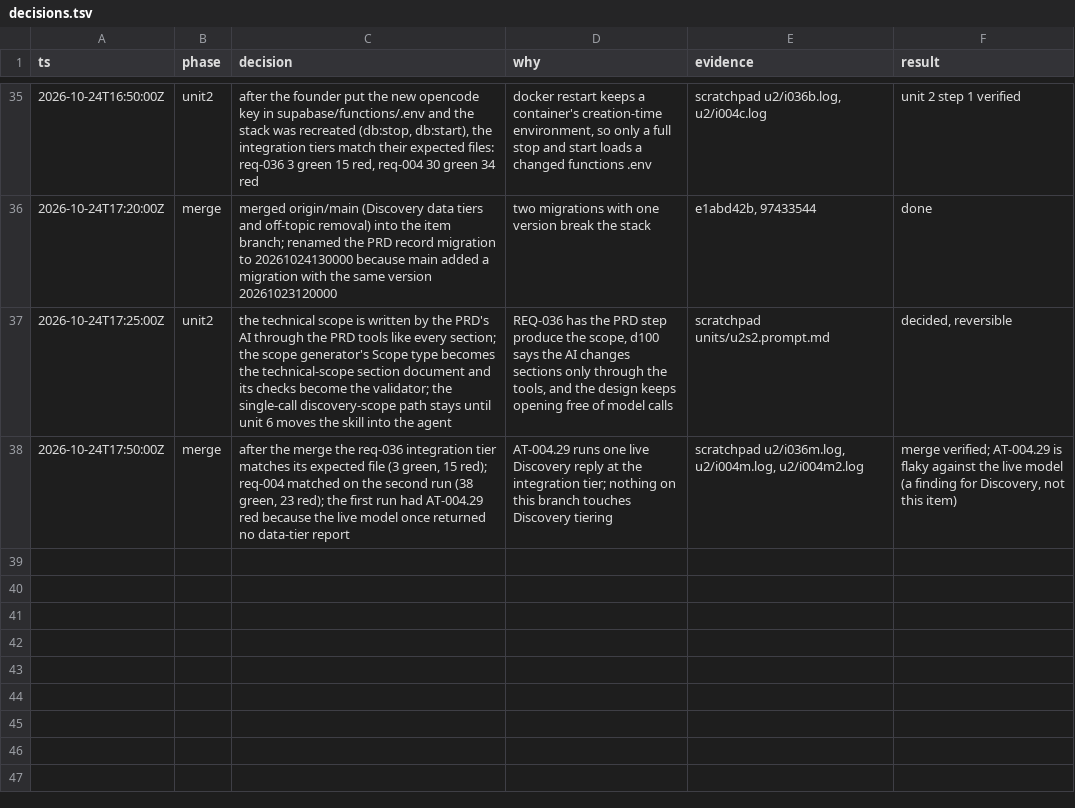
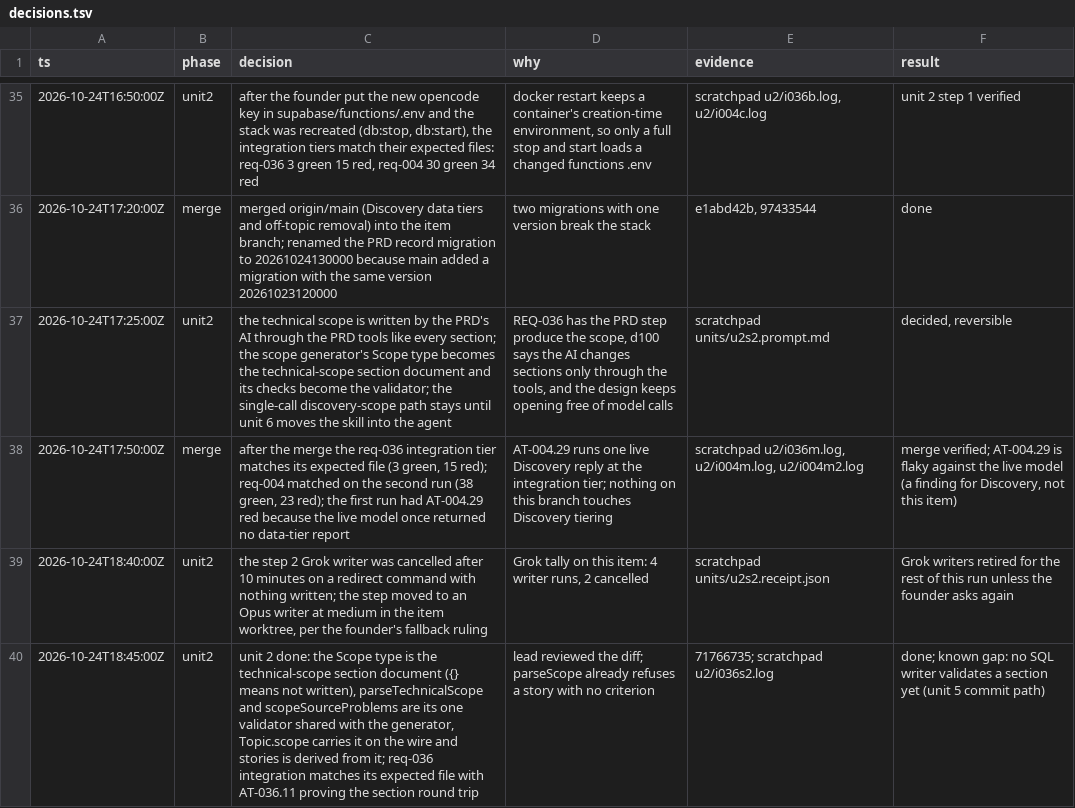
Before and after one commit to nirdrang/ai4good, a TSV file: loop/items/AI4DEV-166/decisions.tsv, drawn as a sheet; only a part is shown, gaps mark what is left out.

```diff
--- a/loop/items/AI4DEV-166/decisions.tsv
+++ b/loop/items/AI4DEV-166/decisions.tsv
@@ -38 +38,3 @@ ts	phase	decision	why	evidence	result
 2026-10-24T17:50:00Z	merge	after the merge the req-036 integration tier matches its expected file (3 green, 15 red); req-004 matched on the second run (38 green, 23 red); the first run had AT-004.29 red because the live model once returned no data-tier report	AT-004.29 runs one live Discovery reply at the integration tier; nothing on this branch touches Discovery tiering	scratchpad u2/i036m.log, u2/i004m.log, u2/i004m2.log	merge verified; AT-004.29 is flaky against the live model (a finding for Discovery, not this item)
+2026-10-24T18:40:00Z	unit2	the step 2 Grok writer was cancelled after 10 minutes on a redirect command with nothing written; the step moved to an Opus writer at medium in the item worktree, per the founder's fallback ruling	Grok tally on this item: 4 writer runs, 2 cancelled	scratchpad units/u2s2.receipt.json	Grok writers retired for the rest of this run unless the founder asks again
+2026-10-24T18:45:00Z	unit2	unit 2 done: the Scope type is the technical-scope section document ({} means not written), parseTechnicalScope and scopeSourceProblems are its one validator shared with the generator, Topic.scope carries it on the wire and stories is derived from it; req-036 integration matches its expected file with AT-036.11 proving the section round trip	lead reviewed the diff; parseScope already refuses a story with no criterion	71766735; scratchpad u2/i036s2.log	done; known gap: no SQL writer validates a section yet (unit 5 commit path)
```
Also changed, not shown: 1 other file.
